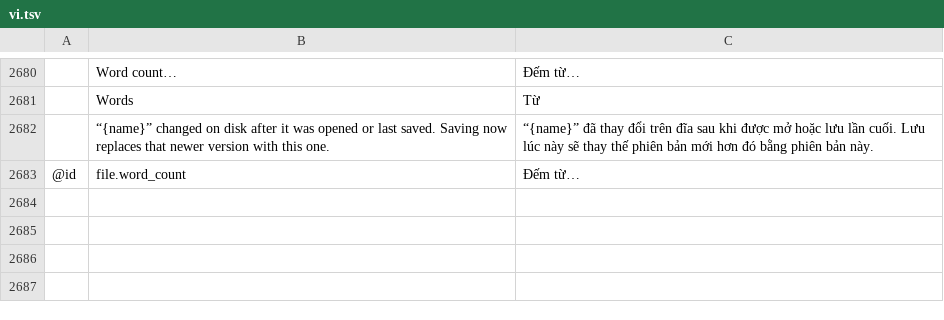
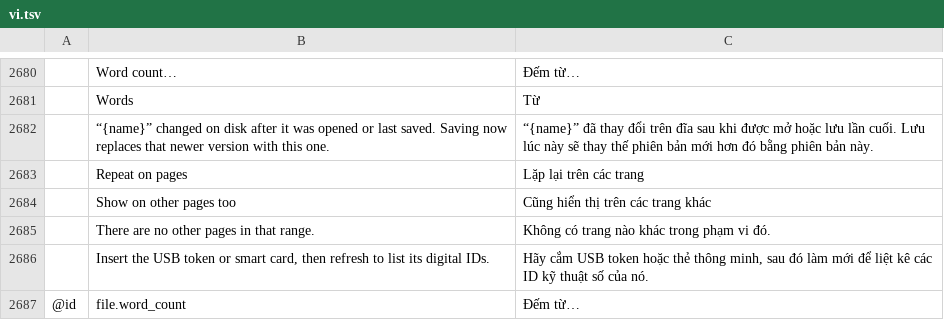
Before and after one commit to OddTony/clone.pdfcraft, a TSV file: crates/ui-egui/src/i18n/vi.tsv, drawn as a sheet; only a part is shown, gaps mark what is left out; the diff names each change by its address in the sheet, - before the commit and + after, or states it on an @@ line.

Commit message:
i18n: Vietnamese for multi-page signature and token refresh labels
Upstream added vi.tsv after this branch started; its coverage tests
require every UI label, including the four this PR adds.

```diff
--- a/crates/ui-egui/src/i18n/vi.tsv
+++ b/crates/ui-egui/src/i18n/vi.tsv
+row 2683:  | Repeat on pages | Lặp lại trên các trang
+row 2684:  | Show on other pages too | Cũng hiển thị trên các trang khác
+row 2685:  | There are no other pages in that range. | Không có trang nào khác trong phạm vi đó.
+row 2686:  | Insert the USB token or smart card, then refresh to list its digital IDs. | Hãy cắm USB token hoặc thẻ thông minh, sau đó làm mới để liệt kê các ID kỹ thuật số của nó.
```
Also changed, not shown: 1 other file.
